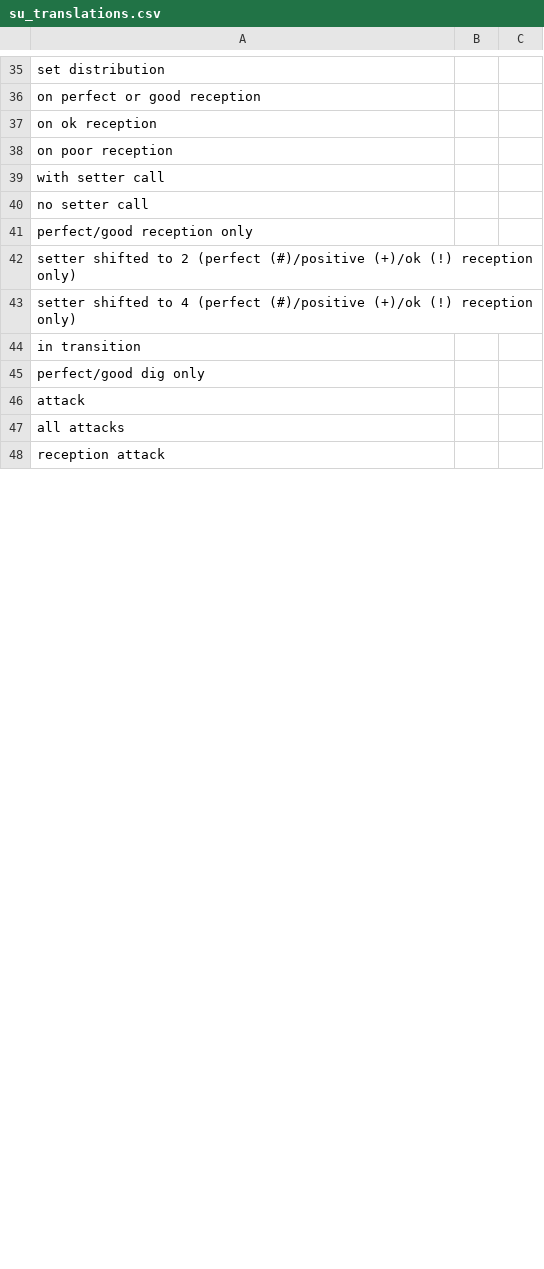
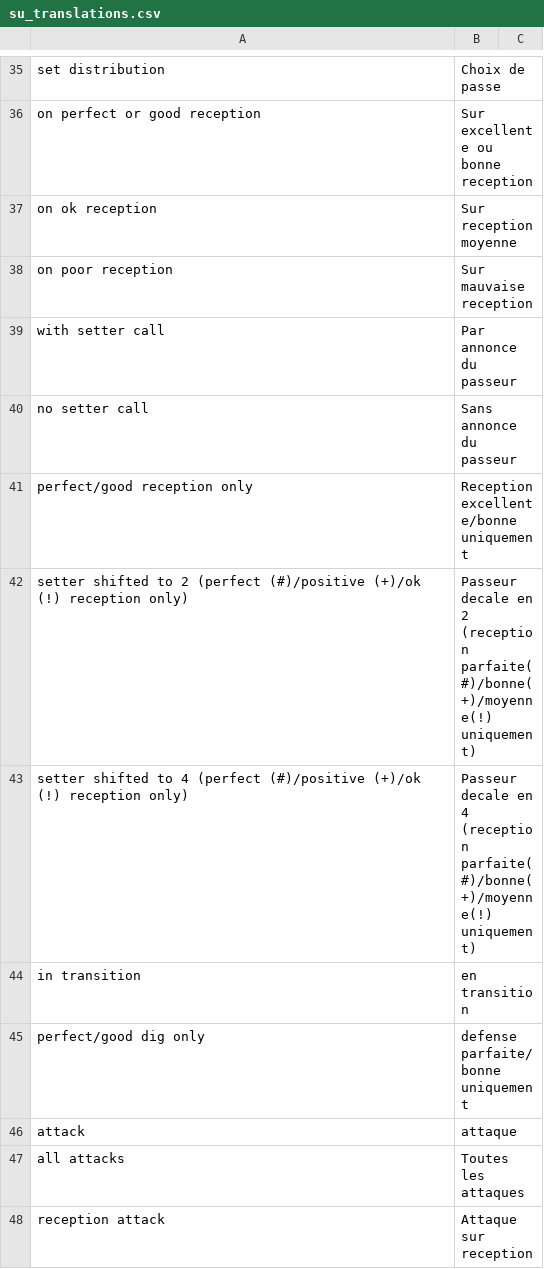
Before and after one commit to scienceuntangled/sui18n, a CSV file: inst/extdata/su_translations.csv, drawn as a sheet; only a part is shown, gaps mark what is left out; the diff covers the shown part only; the diff names each change by its address in the sheet, - before the commit and + after, or states it on an @@ line.

```diff
--- a/inst/extdata/su_translations.csv
+++ b/inst/extdata/su_translations.csv
-B35: (empty)
+B35: Choix de passe
-B36: (empty)
+B36: Sur excellente ou bonne reception
-B37: (empty)
+B37: Sur reception moyenne
-B38: (empty)
+B38: Sur mauvaise reception
-B39: (empty)
+B39: Par annonce du passeur
-B40: (empty)
+B40: Sans annonce du passeur
-B41: (empty)
+B41: Reception excellente/bonne uniquement
-B42: (empty)
+B42: Passeur decale en 2 (reception parfaite(#)/bonne(+)/moyenne(!) uniquement)
-B43: (empty)
+B43: Passeur decale en 4 (reception parfaite(#)/bonne(+)/moyenne(!) uniquement)
-B44: (empty)
+B44: en transition
-B45: (empty)
+B45: defense parfaite/bonne uniquement
-B46: (empty)
+B46: attaque
-B47: (empty)
+B47: Toutes les attaques
-B48: (empty)
+B48: Attaque sur reception
```
Also changed, not shown: 183 edited cells elsewhere in this file.
